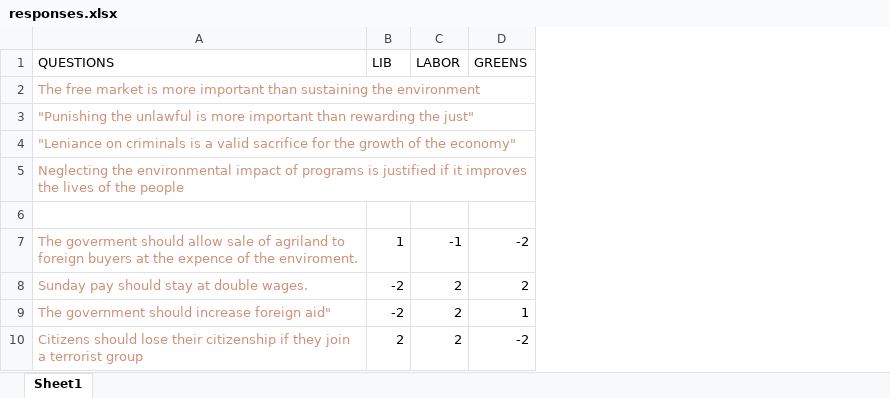
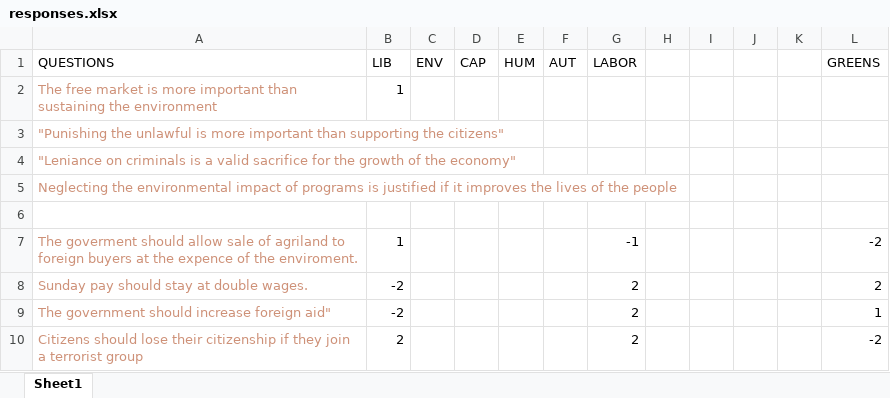
Before and after one commit to joryaboya/Australian-Political-Quiz-Terminal-App, an Excel workbook: responses.xlsx, sheet Sheet1, drawn as a sheet; only a part is shown; values as stored, in another font and other column widths than the file's, no borders; the diff names each change by its address in the sheet, - before the commit and + after, or states it on an @@ line.

```diff
--- a/responses.xlsx (sheet Sheet1)
+++ b/responses.xlsx (sheet Sheet1)
+column C (ENV), empty
+column D (CAP), empty
+column E (HUM), empty
+column F (AUT), empty
+column H, empty
+column I, empty
+column J, empty
+column K, empty
-B2 (LIB): (empty)
+B2 (LIB): 1
-A3 (QUESTIONS): …important than rewarding the just"
+A3 (QUESTIONS): …important than supporting the citizens"
```
Also changed, not shown: 3 other files.
